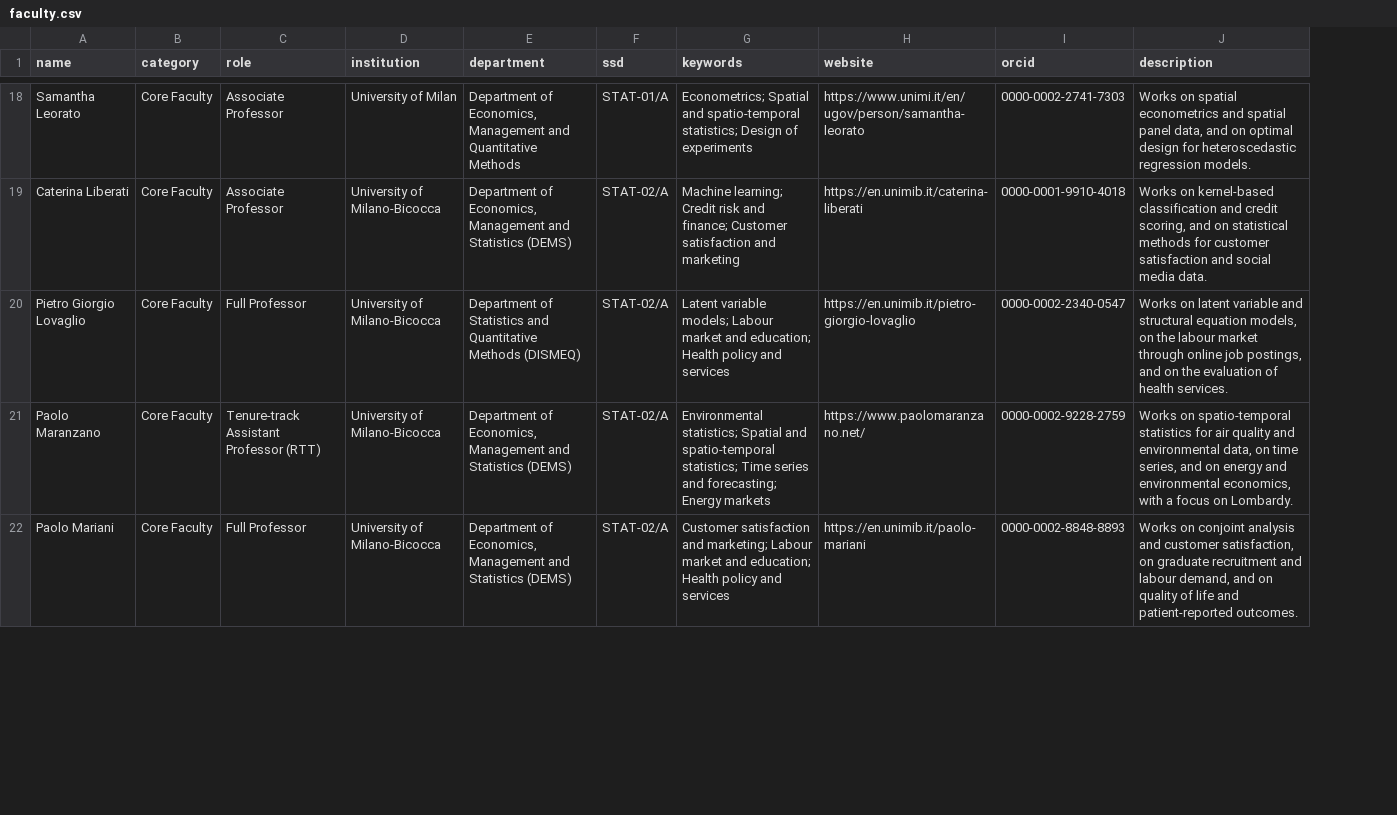
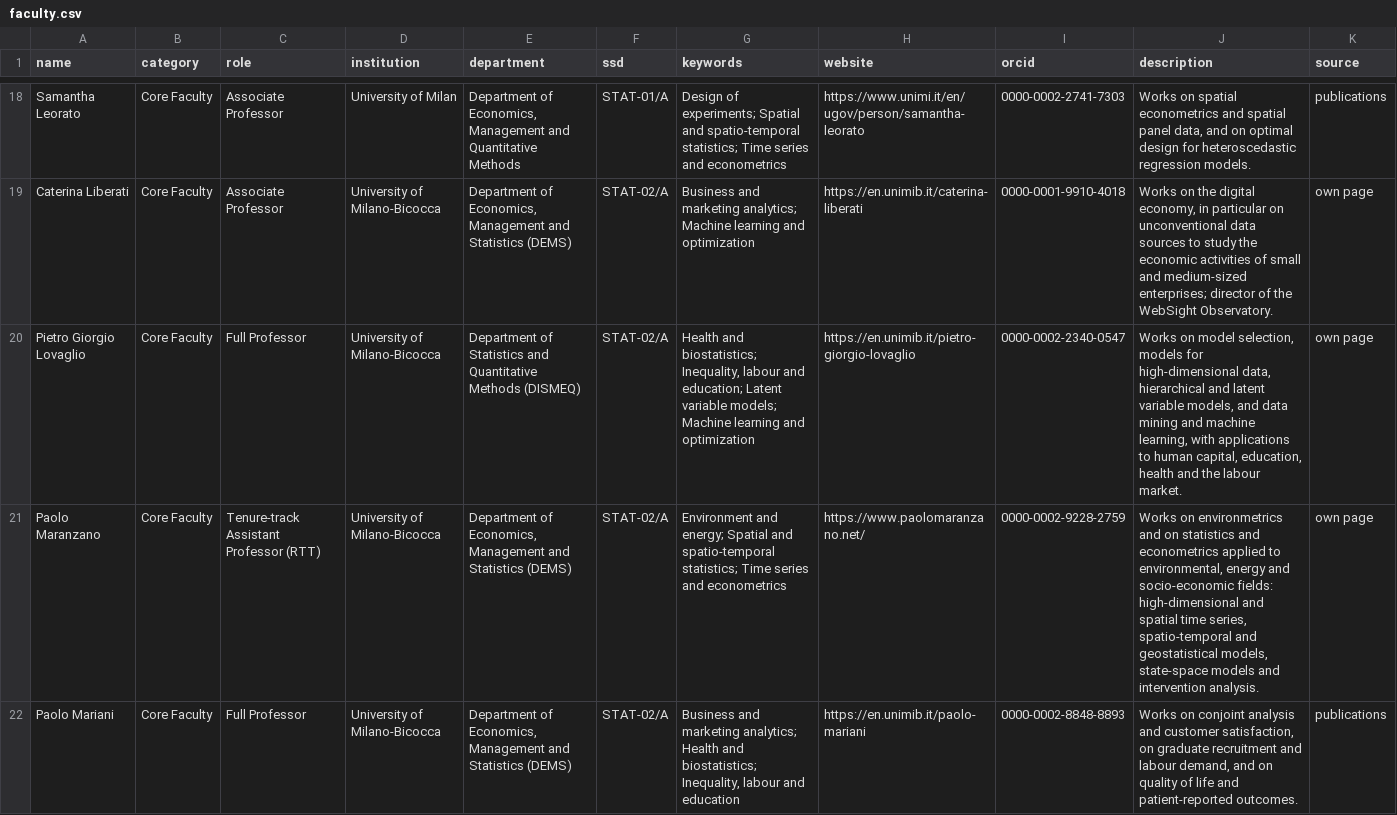
Before and after one commit to stat-dems-unimib/stat-dems-unimib.github.io, a CSV file: phd/data/faculty.csv, drawn as a sheet; only a part is shown, gaps mark what is left out; the diff covers the shown part only; the diff names each change by its address in the sheet, - before the commit and + after, or states it on an @@ line.

```diff
--- a/phd/data/faculty.csv
+++ b/phd/data/faculty.csv
+column K (source), rows 18-22: publications | own page | own page | own page | publications
-G18 (keywords): Econometrics; Spatial and spatio-temporal statistics; Design of experiments
+G18 (keywords): Design of experiments; Spatial and spatio-temporal statistics; Time series and econometrics
-G19 (keywords): Machine learning; Credit risk and finance; Customer satisfaction and marketing
+G19 (keywords): Business and marketing analytics; Machine learning and optimization
-J19 (description): Works on kernel-based classification and credit scoring, and on statistical methods for customer satisfaction and social media data.
+J19 (description): Works on the digital economy, in particular on unconventional data sources to study the economic activities of small and medium-sized enterprises; director of the WebSight Observatory.
-G20 (keywords): Latent variable models; Labour market and education; Health policy and services
+G20 (keywords): Health and biostatistics; Inequality, labour and education; Latent variable models; Machine learning and optimization
-J20 (description): Works on latent variable and structural equation models, on the labour market through online job postings, and on the evaluation of health services.
+J20 (description): Works on model selection, models for high-dimensional data, hierarchical and latent variable models, and data mining and machine learning, with applications to human capital, education, health and the labour market.
-G21 (keywords): Environmental statistics; Spatial and spatio-temporal statistics; Time series and forecasting; Energy markets
+G21 (keywords): Environment and energy; Spatial and spatio-temporal statistics; Time series and econometrics
-J21 (description): Works on spatio-temporal statistics for air quality and environmental data, on time series, and on energy and environmental economics, with a focus on Lombardy.
+J21 (description): Works on environmetrics and on statistics and econometrics applied to environmental, energy and socio-economic fields: high-dimensional and spatial time series, spatio-temporal and geostatistical models, state-space models and intervention analysis.
-G22 (keywords): Customer satisfaction and marketing; Labour market and education; Health policy and services
+G22 (keywords): Business and marketing analytics; Health and biostatistics; Inequality, labour and education
```
Also changed, not shown: 73 edited cells elsewhere in this file, docs/phd/data/faculty.csv, 9 other files.
